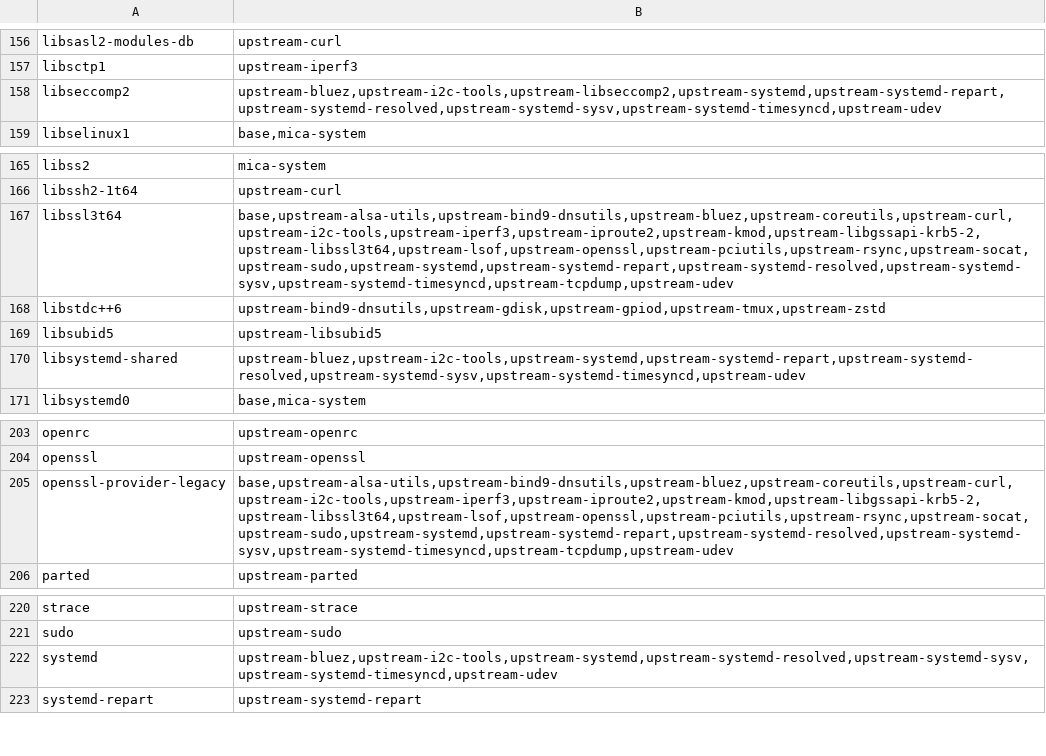
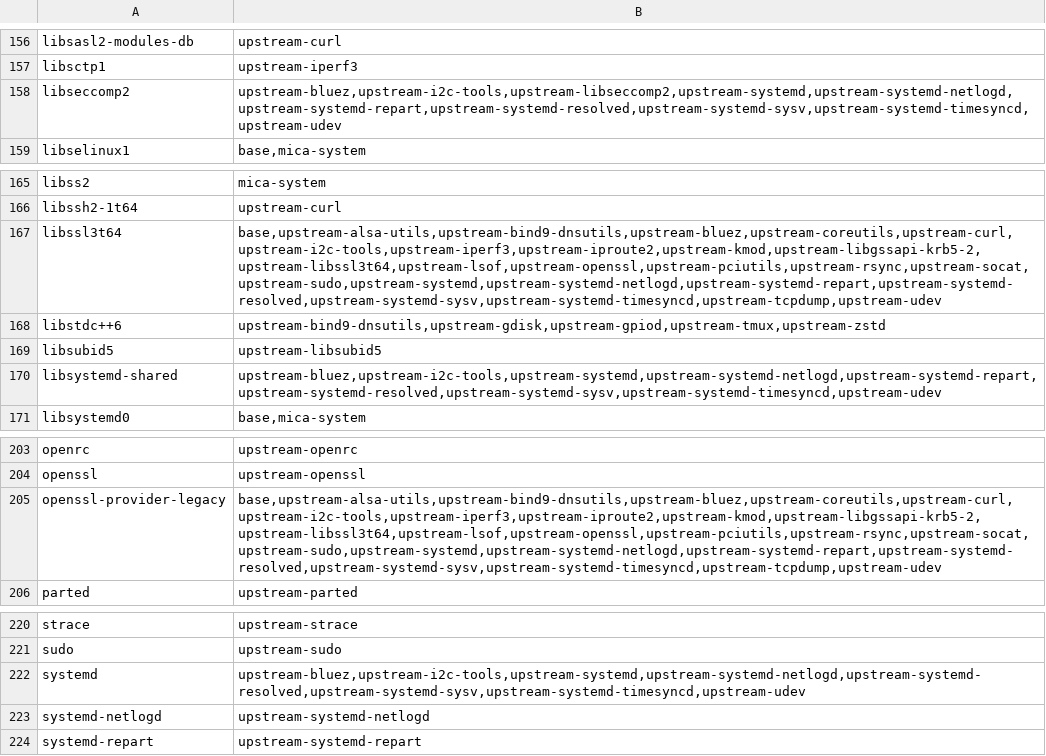
Before and after one commit to micaoss/mica-system-base, a TSV file: locks/packages.tsv, drawn as a sheet; only a part is shown, gaps mark what is left out.

Commit message:
Logs on DATA or in RAM, capped and forwarded, from one settings file
Both inits now apply the same log settings, read by mica-log-env
(mica-system): the image's /usr/lib/mica/log/log.env (LOG_PERSISTENT=yes),
/usr/lib/mica/log/log.d/*.env, then micad's /var/lib/mica/log/log.env.
Keys: LOG_PERSISTENT, LOG_MAX_KIB (default a quarter of project 101's
limit, 32 MiB at most), LOG_REMOTE (<IPv4>:<port> or [<IPv6>]:<port>) and
LOG_REMOTE_PROTOCOL. Anything else is refused, and the log then stays in
RAM with nothing forwarded.

- systemd: journald's drop-in is Storage=auto with an 8 MiB cap and no
  debug messages. mica-log-settings.service, after /var and before the
  journal flush, makes or removes /var/log/journal, renders another cap
  into /run (restarting journald when it changes) and a collector for
  systemd-netlogd, a new root of the systemd init (1.4.4-1) that runs
  only while that drop-in exists. Its account systemd-journal-netlog is
  pinned at uid 981.
- OpenRC: mica-syslogd starts after mica-mounts with mica-syslogd-args:
  /var/log/messages and three rotations, a quarter of the cap each, no
  debug, or busybox's RAM ring; -R <collector> -L over UDP. Each start
  logs a mica-boot marker. /usr/bin/logread is a script reading the ring
  or the files, with -f and -b 0|-1 for this and the previous boot.
- mica-storage-ubi ships log.d/10-ubi.env: raw NAND keeps the log in RAM
  by default.
- The OpenRC boot test boots twice on the same DATA: the second boot finds
  the first boot's marker with logread -b -1 only, then with an 8 MiB cap
  and a collector on the host floods the log; the four files stay within
  the cap and the collector receives the forwarded line.

mica-system 13.8+deb13u7-mica13, mica-systemd 257.13-mica15,
mica-openrc 0.56-mica17, mica-storage-ubi 13.8+deb13u7-mica4.

```diff
--- a/locks/packages.tsv
+++ b/locks/packages.tsv
@@ -157,3 +157,3 @@ libsasl2-modules-db	upstream-curl
 libsctp1	upstream-iperf3
-libseccomp2	upstream-bluez,upstream-i2c-tools,upstream-libseccomp2,upstream-systemd,upstream-systemd-repart,upstream-systemd-resolved,upstream-systemd-sysv,upstream-systemd-timesyncd,upstream-udev
+libseccomp2	upstream-bluez,upstream-i2c-tools,upstream-libseccomp2,upstream-systemd,upstream-systemd-netlogd,upstream-systemd-repart,upstream-systemd-resolved,upstream-systemd-sysv,upstream-systemd-timesyncd,upstream-udev
 libselinux1	base,mica-system
@@ -166,6 +166,6 @@ libss2	mica-system
 libssh2-1t64	upstream-curl
-libssl3t64	base,upstream-alsa-utils,upstream-bind9-dnsutils,upstream-bluez,upstream-coreutils,upstream-curl,upstream-i2c-tools,upstream-iperf3,upstream-iproute2,upstream-kmod,upstream-libgssapi-krb5-2,upstream-libssl3t64,upstream-lsof,upstream-openssl,upstream-pciutils,upstream-rsync,upstream-socat,upstream-sudo,upstream-systemd,upstream-systemd-repart,upstream-systemd-resolved,upstream-systemd-sysv,upstream-systemd-timesyncd,upstream-tcpdump,upstream-udev
+libssl3t64	base,upstream-alsa-utils,upstream-bind9-dnsutils,upstream-bluez,upstream-coreutils,upstream-curl,upstream-i2c-tools,upstream-iperf3,upstream-iproute2,upstream-kmod,upstream-libgssapi-krb5-2,upstream-libssl3t64,upstream-lsof,upstream-openssl,upstream-pciutils,upstream-rsync,upstream-socat,upstream-sudo,upstream-systemd,upstream-systemd-netlogd,upstream-systemd-repart,upstream-systemd-resolved,upstream-systemd-sysv,upstream-systemd-timesyncd,upstream-tcpdump,upstream-udev
 libstdc++6	upstream-bind9-dnsutils,upstream-gdisk,upstream-gpiod,upstream-tmux,upstream-zstd
 libsubid5	upstream-libsubid5
-libsystemd-shared	upstream-bluez,upstream-i2c-tools,upstream-systemd,upstream-systemd-repart,upstream-systemd-resolved,upstream-systemd-sysv,upstream-systemd-timesyncd,upstream-udev
+libsystemd-shared	upstream-bluez,upstream-i2c-tools,upstream-systemd,upstream-systemd-netlogd,upstream-systemd-repart,upstream-systemd-resolved,upstream-systemd-sysv,upstream-systemd-timesyncd,upstream-udev
 libsystemd0	base,mica-system
@@ -204,3 +204,3 @@ openrc	upstream-openrc
 openssl	upstream-openssl
-openssl-provider-legacy	base,upstream-alsa-utils,upstream-bind9-dnsutils,upstream-bluez,upstream-coreutils,upstream-curl,upstream-i2c-tools,upstream-iperf3,upstream-iproute2,upstream-kmod,upstream-libgssapi-krb5-2,upstream-libssl3t64,upstream-lsof,upstream-openssl,upstream-pciutils,upstream-rsync,upstream-socat,upstream-sudo,upstream-systemd,upstream-systemd-repart,upstream-systemd-resolved,upstream-systemd-sysv,upstream-systemd-timesyncd,upstream-tcpdump,upstream-udev
+openssl-provider-legacy	base,upstream-alsa-utils,upstream-bind9-dnsutils,upstream-bluez,upstream-coreutils,upstream-curl,upstream-i2c-tools,upstream-iperf3,upstream-iproute2,upstream-kmod,upstream-libgssapi-krb5-2,upstream-libssl3t64,upstream-lsof,upstream-openssl,upstream-pciutils,upstream-rsync,upstream-socat,upstream-sudo,upstream-systemd,upstream-systemd-netlogd,upstream-systemd-repart,upstream-systemd-resolved,upstream-systemd-sysv,upstream-systemd-timesyncd,upstream-tcpdump,upstream-udev
 parted	upstream-parted
@@ -221,3 +221,4 @@ strace	upstream-strace
 sudo	upstream-sudo
-systemd	upstream-bluez,upstream-i2c-tools,upstream-systemd,upstream-systemd-resolved,upstream-systemd-sysv,upstream-systemd-timesyncd,upstream-udev
+systemd	upstream-bluez,upstream-i2c-tools,upstream-systemd,upstream-systemd-netlogd,upstream-systemd-resolved,upstream-systemd-sysv,upstream-systemd-timesyncd,upstream-udev
+systemd-netlogd	upstream-systemd-netlogd
 systemd-repart	upstream-systemd-repart
```
Also changed, not shown: 26 other files.
